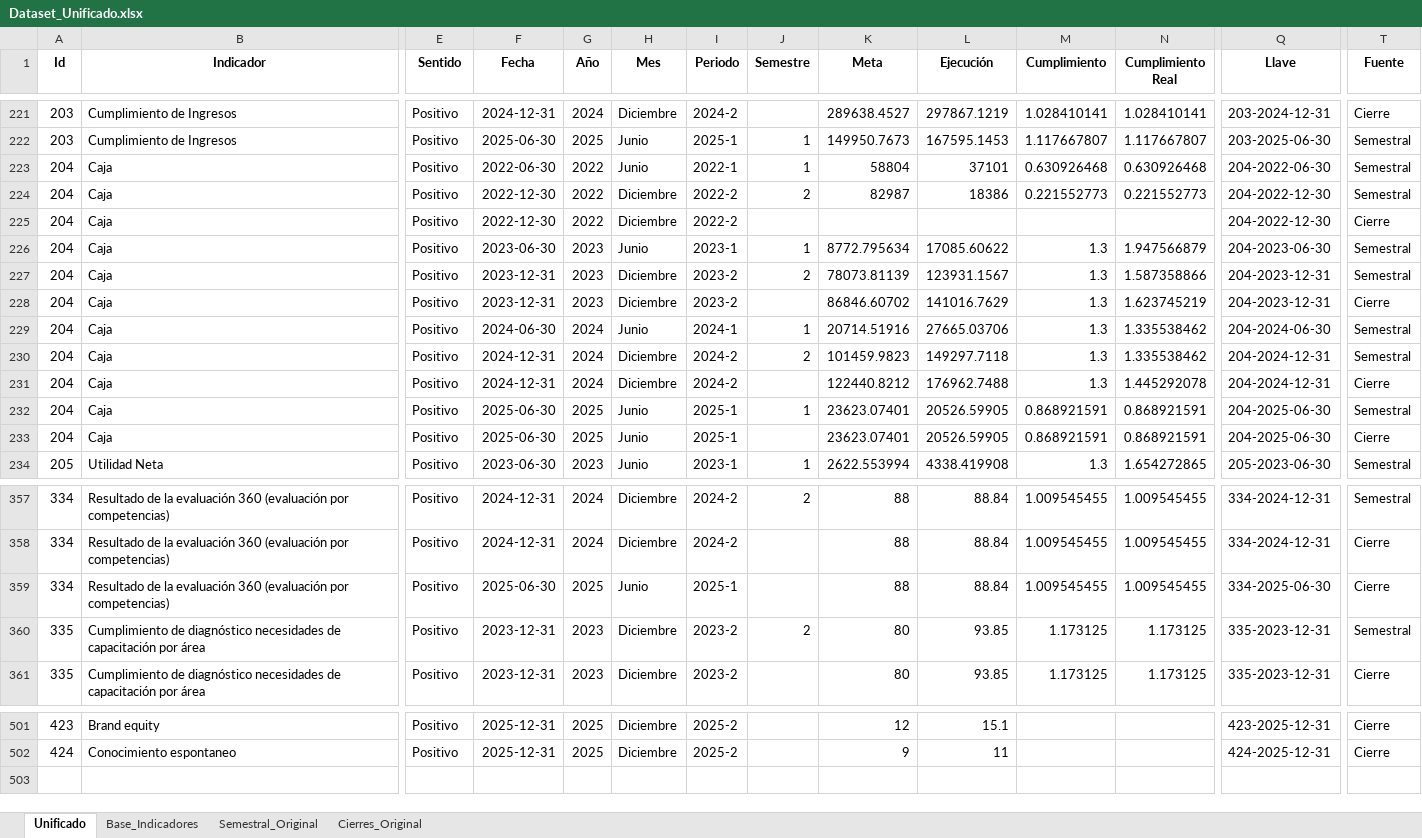
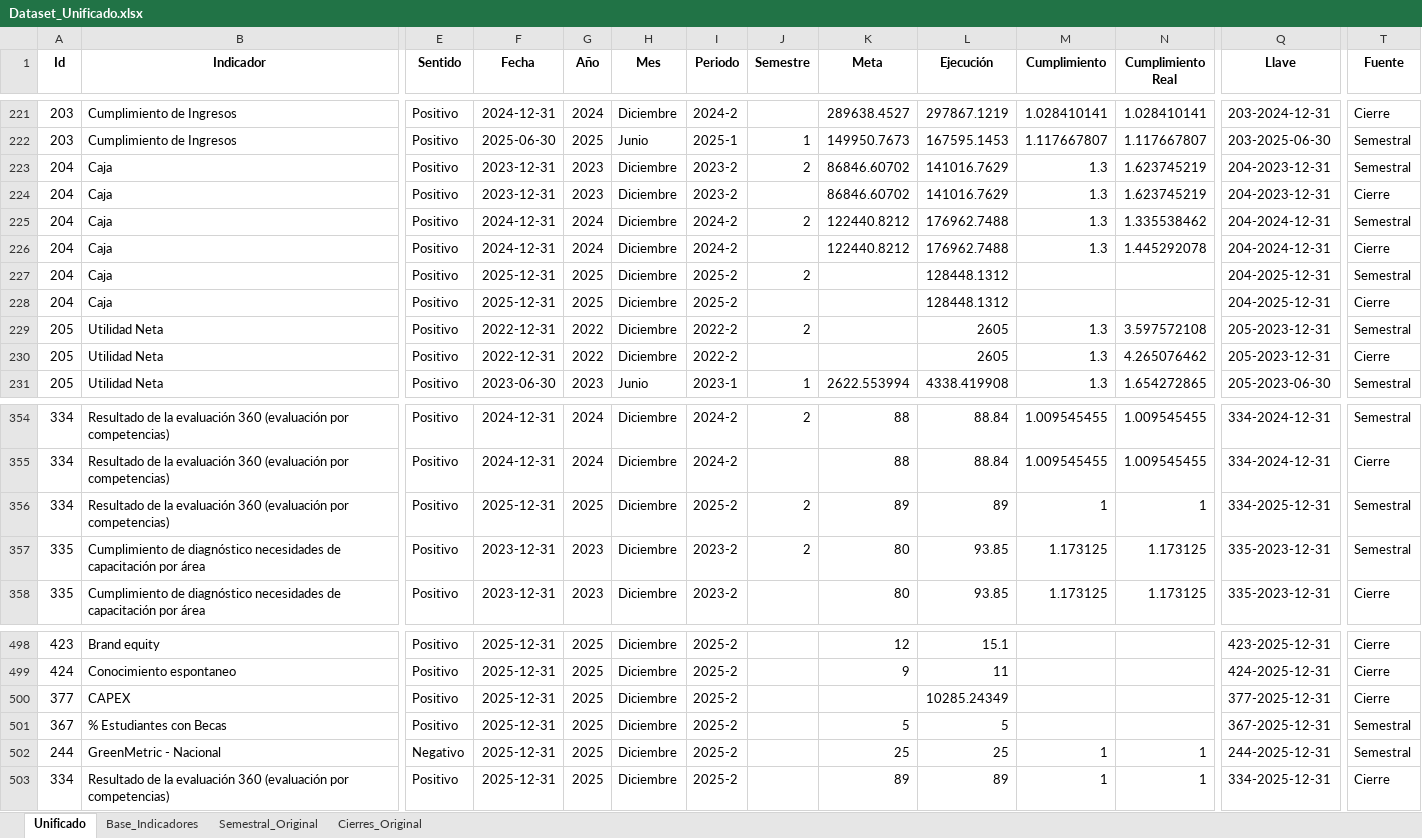
Before and after one commit to Ximena5745/Modelo_Prospectivo, an Excel workbook: Data/Dataset_Unificado.xlsx, sheet Unificado, drawn as a sheet; only a part is shown, gaps mark what is left out; values as stored, in another font and other column widths than the file's, no borders; removed rows and columns are numbered as before the commit, all else as after; rows hold the shown columns only; the diff covers the shown part only; the diff names each change by its address in the sheet, - before the commit and + after, or states it on an @@ line.

```diff
--- a/Data/Dataset_Unificado.xlsx (sheet Unificado)
+++ b/Data/Dataset_Unificado.xlsx (sheet Unificado)
-row 223: 204 | Caja | Positivo | 2022-06-30 | 2022 | Junio | 2022-1 | 1 | 58804 | 37101 | 0.630926468 | 0.630926468 | 204-2022-06-30 | Semestral
-row 224: 204 | Caja | Positivo | 2022-12-30 | 2022 | Diciembre | 2022-2 | 2 | 82987 | 18386 | 0.221552773 | 0.221552773 | 204-2022-12-30 | Semestral
-row 225: 204 | Caja | Positivo | 2022-12-30 | 2022 | Diciembre | 2022-2 |  |  |  |  |  | 204-2022-12-30 | Cierre
-row 226: 204 | Caja | Positivo | 2023-06-30 | 2023 | Junio | 2023-1 | 1 | 8772.795634 | 17085.60622 | 1.3 | 1.947566879 | 204-2023-06-30 | Semestral
-K223 (Meta): 78073.81139
+K223 (Meta): 86846.60702
-L223 (Ejecución): 123931.1567
+L223 (Ejecución): 141016.7629
-N223 (Cumplimiento Real): 1.587358866
+N223 (Cumplimiento Real): 1.623745219
-row 229: 204 | Caja | Positivo | 2024-06-30 | 2024 | Junio | 2024-1 | 1 | 20714.51916 | 27665.03706 | 1.3 | 1.335538462 | 204-2024-06-30 | Semestral
-K225 (Meta): 101459.9823
+K225 (Meta): 122440.8212
-L225 (Ejecución): 149297.7118
+L225 (Ejecución): 176962.7488
-F227:F228 (Fecha): 2025-06-30
+F227:F228 (Fecha): 2025-12-31
-H227:H228 (Mes): Junio
+H227:H228 (Mes): Diciembre
-I227:I228 (Periodo): 2025-1
+I227:I228 (Periodo): 2025-2
-J227 (Semestre): 1
+J227 (Semestre): 2
-K227:K228 (Meta): 23623.07401
+K227:K228 (Meta): (empty)
-L227:L228 (Ejecución): 20526.59905
+L227:L228 (Ejecución): 128448.1312
-M227:M228 (Cumplimiento): 0.868921591
+M227:M228 (Cumplimiento): (empty)
-N227:N228 (Cumplimiento Real): 0.868921591
+N227:N228 (Cumplimiento Real): (empty)
-Q227:Q228 (Llave): 204-2025-06-30
+Q227:Q228 (Llave): 204-2025-12-31
+row 229: 205 | Utilidad Neta | Positivo | 2022-12-31 | 2022 | Diciembre | 2022-2 | 2 |  | 2605 | 1.3 | 3.597572108 | 205-2023-12-31 | Semestral
+row 230: 205 | Utilidad Neta | Positivo | 2022-12-31 | 2022 | Diciembre | 2022-2 |  |  | 2605 | 1.3 | 4.265076462 | 205-2023-12-31 | Cierre
-F356 (Fecha): 2025-06-30
+F356 (Fecha): 2025-12-31
-H356 (Mes): Junio
+H356 (Mes): Diciembre
-I356 (Periodo): 2025-1
+I356 (Periodo): 2025-2
-J356 (Semestre): (empty)
+J356 (Semestre): 2
-K356 (Meta): 88
+K356 (Meta): 89
-L356 (Ejecución): 88.84
+L356 (Ejecución): 89
-M356 (Cumplimiento): 1.009545455
+M356 (Cumplimiento): 1
-N356 (Cumplimiento Real): 1.009545455
+N356 (Cumplimiento Real): 1
-Q356 (Llave): 334-2025-06-30
+Q356 (Llave): 334-2025-12-31
-T356 (Fuente): Cierre
+T356 (Fuente): Semestral
+row 500: 377 | CAPEX | Positivo | 2025-12-31 | 2025 | Diciembre | 2025-2 |  |  | 10285.24349 |  |  | 377-2025-12-31 | Cierre
+row 501: 367 | % Estudiantes con Becas | Positivo | 2025-12-31 | 2025 | Diciembre | 2025-2 |  | 5 | 5 |  |  | 367-2025-12-31 | Semestral
+row 502: 244 | GreenMetric - Nacional | Negativo | 2025-12-31 | 2025 | Diciembre | 2025-2 |  | 25 | 25 | 1 | 1 | 244-2025-12-31 | Semestral
+row 503: 334 | Resultado de la evaluación 360 (evaluación por competencias) | Positivo | 2025-12-31 | 2025 | Diciembre | 2025-2 |  | 89 | 89 | 1 | 1 | 334-2025-12-31 | Cierre
```
Also changed, not shown: 2 added rows, 2 removed rows and 80 edited cells elsewhere in this sheet, formulas that keep their value, Data/Proyecciones_Multimodelo.xlsx, 1 other file.
